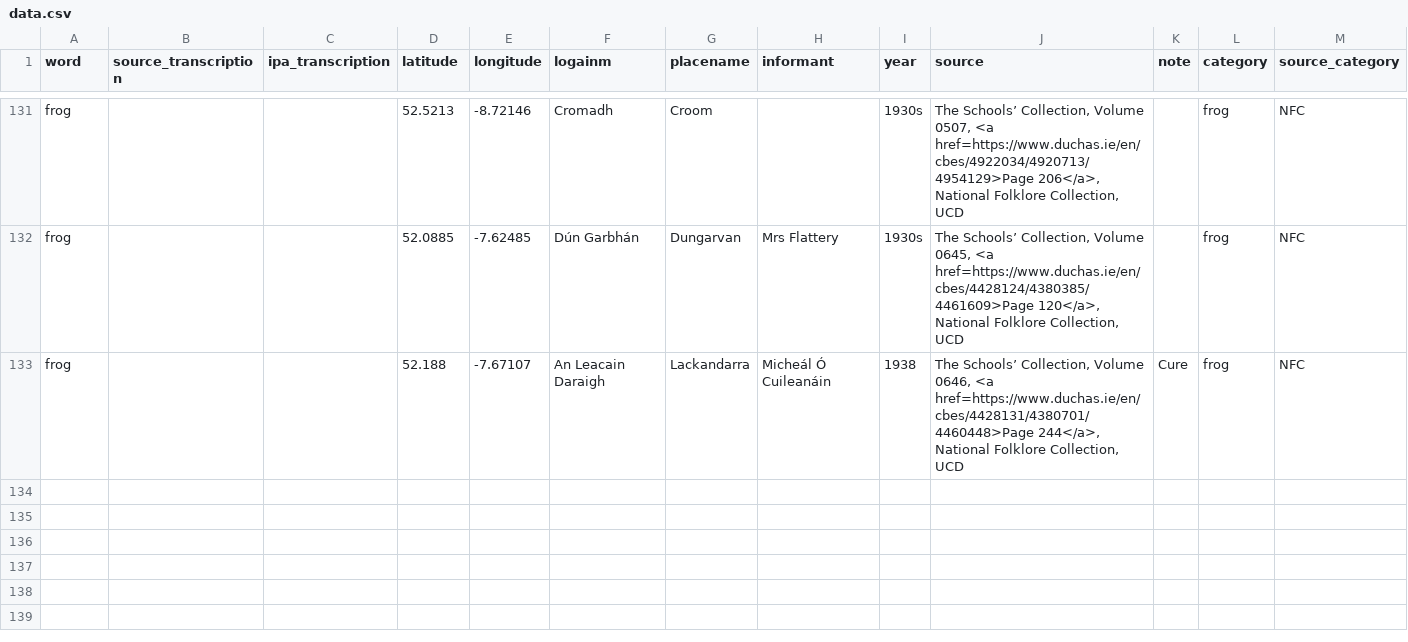
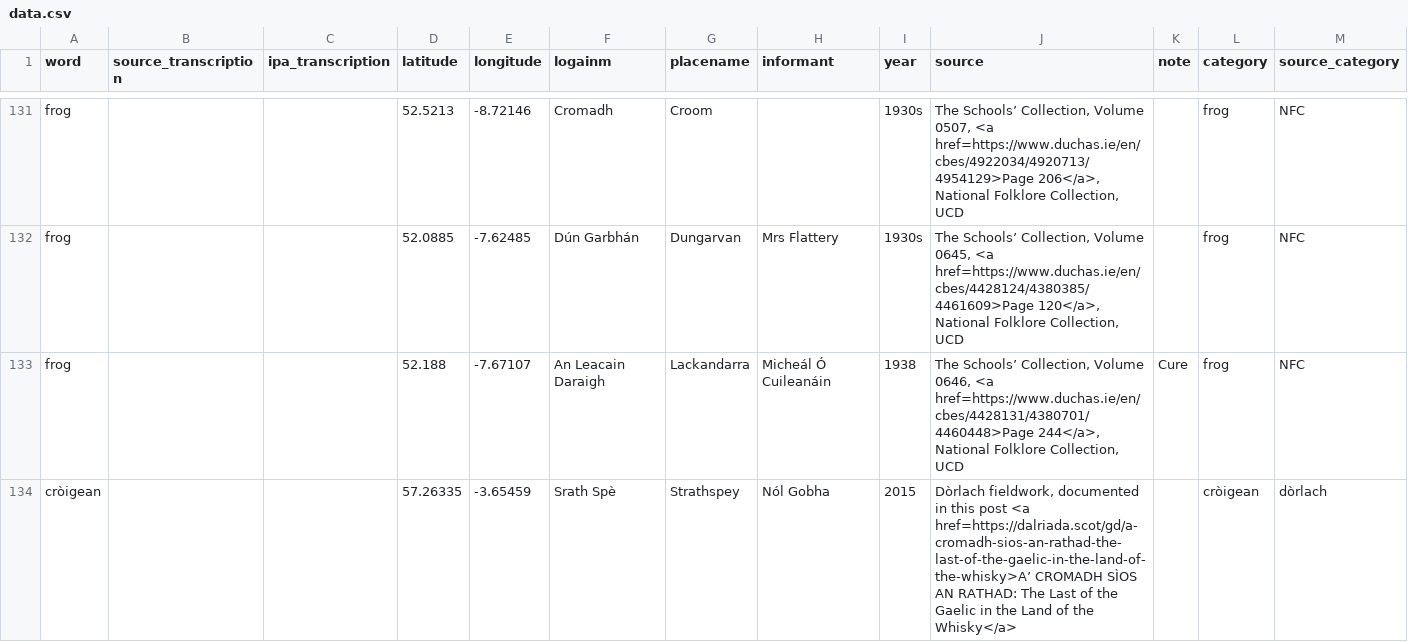
Before and after one commit to lochsh/mclaug, a CSV file: content/images/froganna/data.csv, drawn as a sheet; only a part is shown, gaps mark what is left out.

Commit message:
add noel gow datapoint

```diff
--- a/content/images/froganna/data.csv
+++ b/content/images/froganna/data.csv
@@ -133 +133,2 @@ frog,,,52.0885,-7.62485,Dún Garbhán,Dungarvan,Mrs Flattery,1930s,"The Schools
 frog,,,52.188,-7.67107,An Leacain Daraigh,Lackandarra,Micheál Ó Cuileanáin,1938,"The Schools’ Collection, Volume 0646, <a href=https://www.duchas.ie/en/cbes/4428131/4380701/4460448>Page 244</a>, National Folklore Collection, UCD",Cure,frog,NFC
+cròigean,,,57.26335,-3.65459,Srath Spè,Strathspey,Nól Gobha,2015,"Dòrlach fieldwork, documented in this post <a href=https://dalriada.scot/gd/a-cromadh-sios-an-rathad-the-last-of-the-gaelic-in-the-land-of-the-whisky>A’ CROMADH SÌOS AN RATHAD: The Last of the Gaelic in the Land of the Whisky</a>",,cròigean,dòrlach
```
